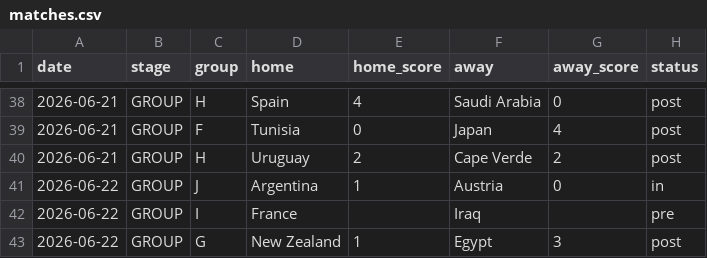
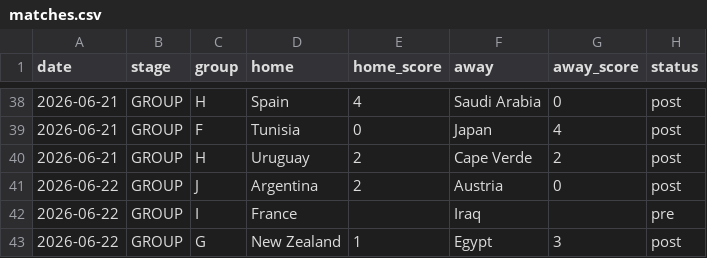
Before and after one commit to rjeans/wc2026-sweepstake, a CSV file: src/data/matches.csv, drawn as a sheet; only a part is shown, gaps mark what is left out.

```diff
--- a/src/data/matches.csv
+++ b/src/data/matches.csv
@@ -40,3 +40,3 @@ date,stage,group,home,home_score,away,away_score,status
 2026-06-21,GROUP,H,Uruguay,2,Cape Verde,2,post
-2026-06-22,GROUP,J,Argentina,1,Austria,0,in
+2026-06-22,GROUP,J,Argentina,2,Austria,0,post
 2026-06-22,GROUP,I,France,,Iraq,,pre
```
Also changed, not shown: src/data/results.csv, src/data/standings.csv, 3 other files.
